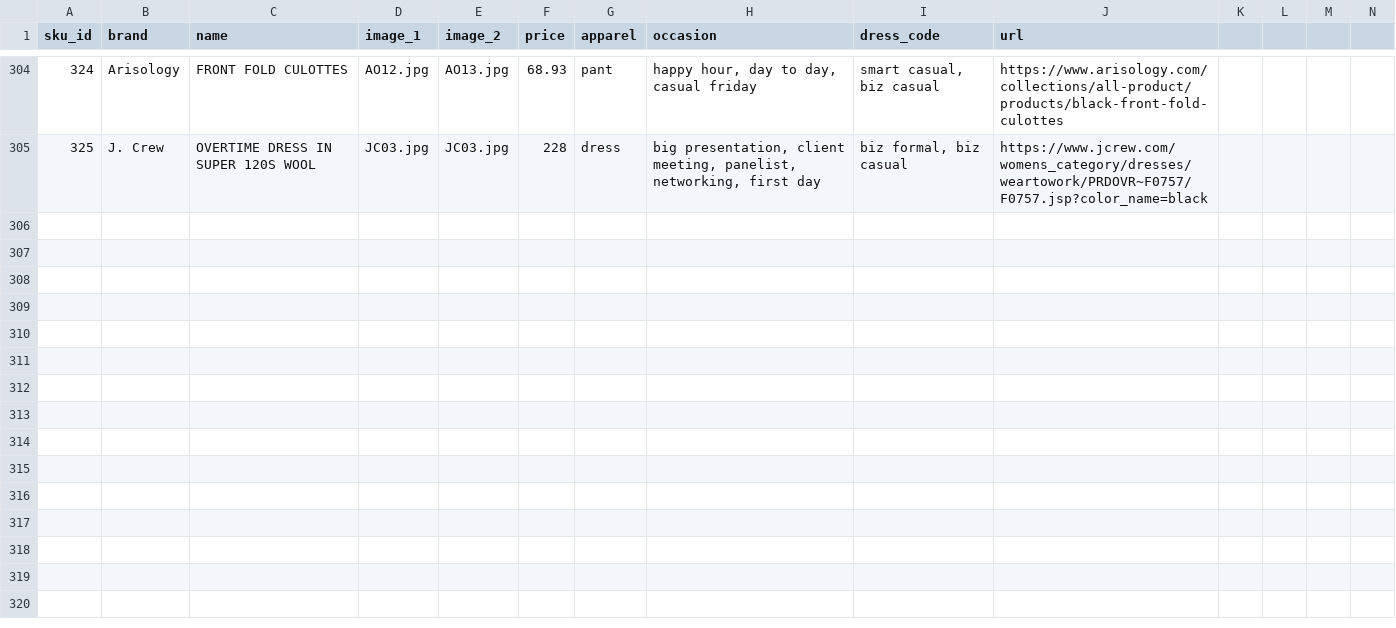
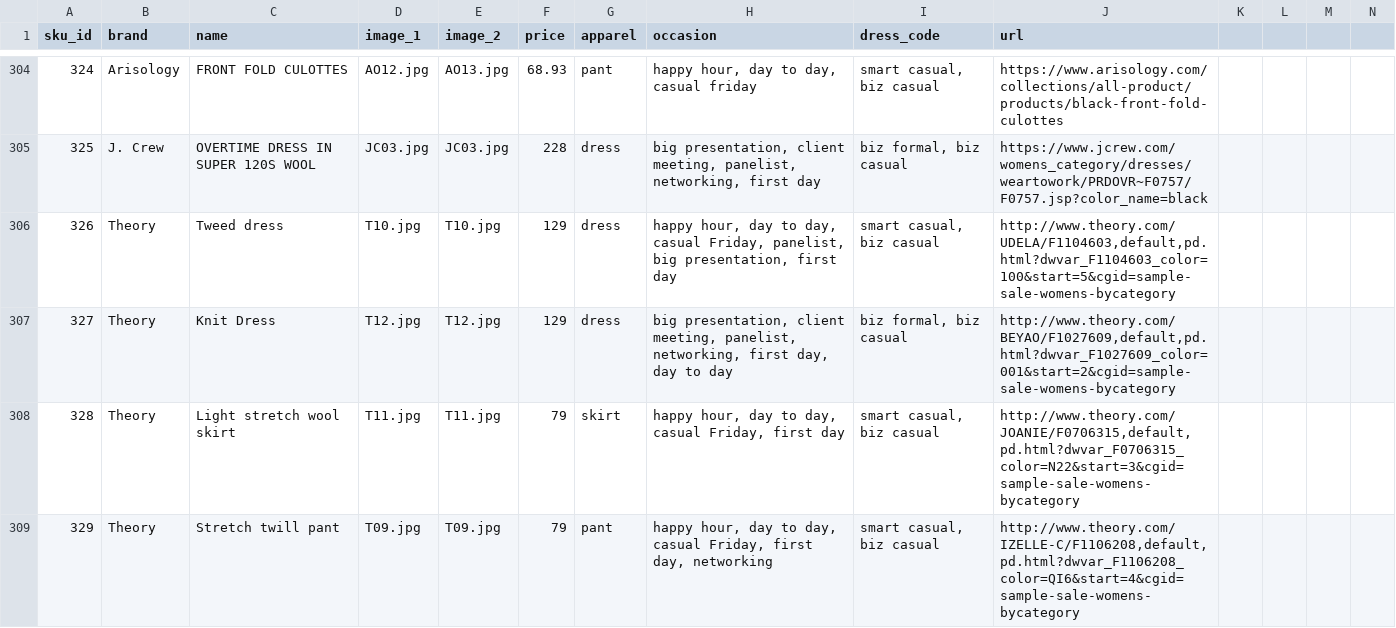
Before and after one commit to cqw1/Eight2Five, a CSV file: sku_database_v1.csv, drawn as a sheet; only a part is shown, gaps mark what is left out; rows hold the shown columns only; the diff covers the shown part only; the diff names each change by its address in the sheet, - before the commit and + after, or states it on an @@ line.

Commit message:
adding theory sale

```diff
--- a/sku_database_v1.csv
+++ b/sku_database_v1.csv
+row 306: 326 | Theory | Tweed dress | T10.jpg | T10.jpg | 129 | dress | happy hour, day to day, casual Friday, panelist, big presentation, first day | smart casual, biz casual | http://www.theory.com/UDELA/F1104603,default,pd.html?dwvar_F1104603_color=100&start=5&cgid=sample-sale-womens-bycategory
+row 307: 327 | Theory | Knit Dress | T12.jpg | T12.jpg | 129 | dress | big presentation, client meeting, panelist, networking, first day, day to day | biz formal, biz casual | http://www.theory.com/BEYAO/F1027609,default,pd.html?dwvar_F1027609_color=001&start=2&cgid=sample-sale-womens-bycategory
+row 308: 328 | Theory | Light stretch wool skirt | T11.jpg | T11.jpg | 79 | skirt | happy hour, day to day, casual Friday, first day | smart casual, biz casual | http://www.theory.com/JOANIE/F0706315,default,pd.html?dwvar_F0706315_color=N22&start=3&cgid=sample-sale-womens-bycategory
+row 309: 329 | Theory | Stretch twill pant | T09.jpg | T09.jpg | 79 | pant | happy hour, day to day, casual Friday, first day, networking | smart casual, biz casual | http://www.theory.com/IZELLE-C/F1106208,default,pd.html?dwvar_F1106208_color=QI6&start=4&cgid=sample-sale-womens-bycategory
```
Also changed, not shown: 11 added rows elsewhere in this file, 16 other files.
